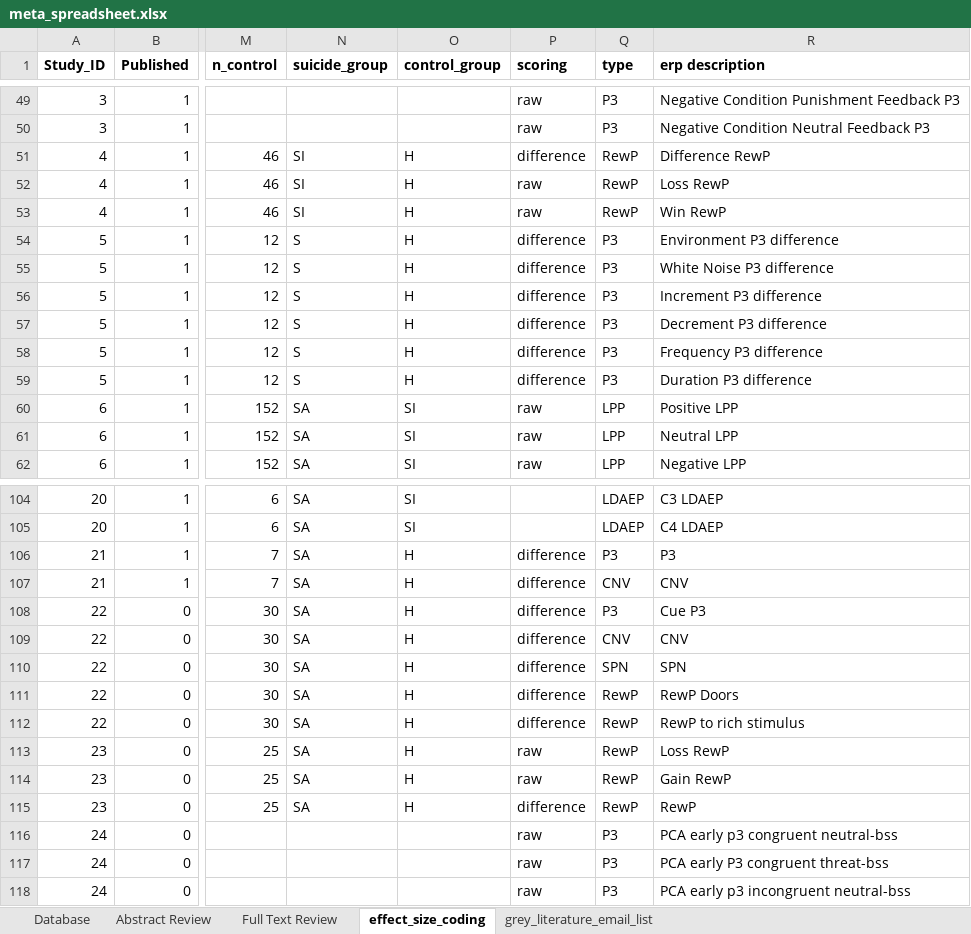
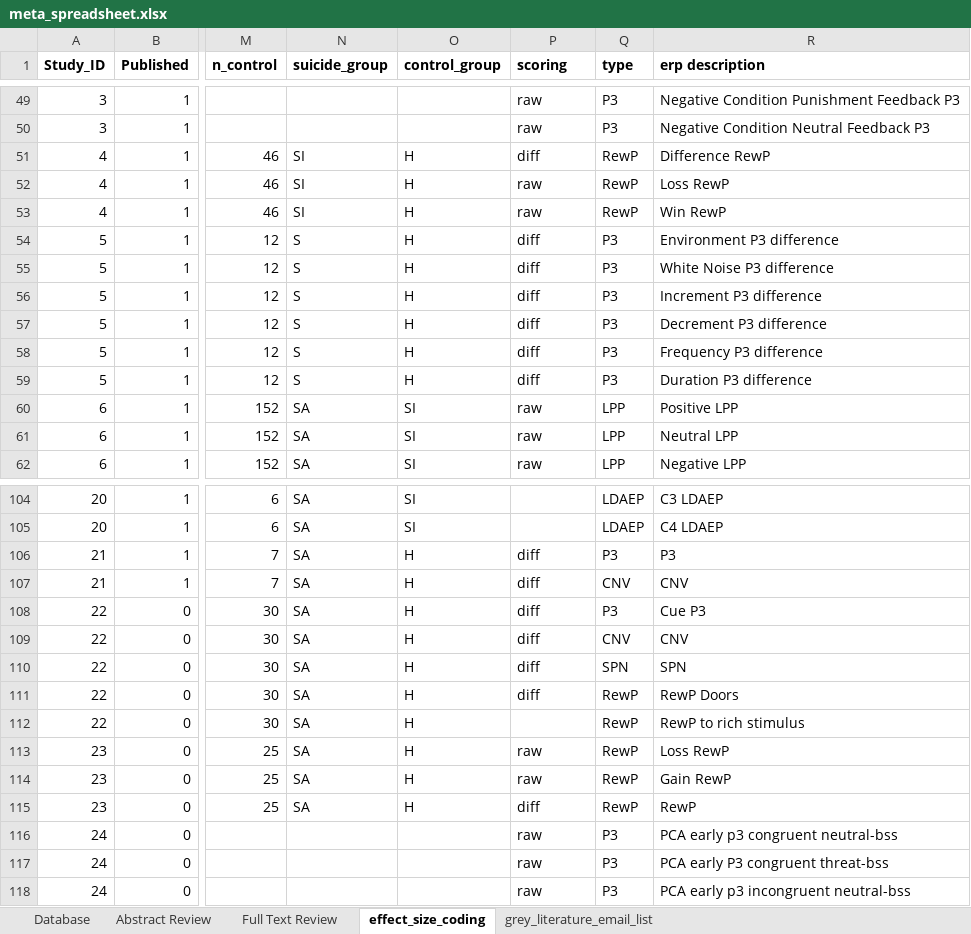
Before and after one commit to AGallyer/meta_suicide_erp, an Excel workbook: meta_spreadsheet.xlsx, sheet effect_size_coding, drawn as a sheet; only a part is shown, gaps mark what is left out; values as stored, in another font and other column widths than the file's, no borders; charts and pictures not drawn; the diff covers the shown part only; the diff names each change by its address in the sheet, - before the commit and + after, or states it on an @@ line.

```diff
--- a/meta_spreadsheet.xlsx (sheet effect_size_coding)
+++ b/meta_spreadsheet.xlsx (sheet effect_size_coding)
-P51 (scoring): difference
+P51 (scoring): diff
-P54:P59 (scoring): difference
+P54:P59 (scoring): diff
-P106:P111 (scoring): difference
+P106:P111 (scoring): diff
-P112 (scoring): difference
+P112 (scoring): (empty)
-P115 (scoring): difference
+P115 (scoring): diff
```
Also changed, not shown: 41 edited cells elsewhere in this sheet, charts or pictures, 5 other files.
